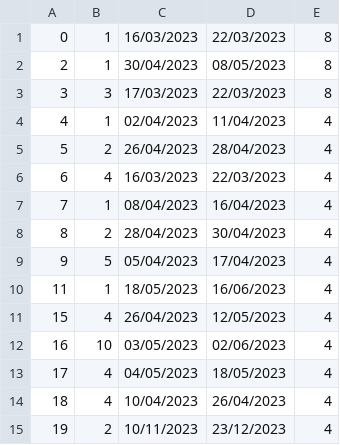
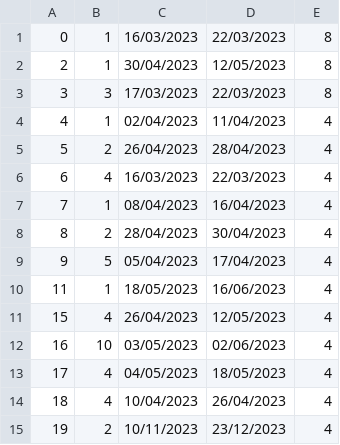
Before and after one commit to BrziGolub/booking, a CSV file: Booking/Booking/Resources/Data/accommodationsReservations.csv, drawn as a sheet.

```diff
--- a/Booking/Booking/Resources/Data/accommodationsReservations.csv
+++ b/Booking/Booking/Resources/Data/accommodationsReservations.csv
@@ -1,3 +1,3 @@
 0|1|16/03/2023|22/03/2023|8
-2|1|30/04/2023|08/05/2023|8
+2|1|30/04/2023|12/05/2023|8
 3|3|17/03/2023|22/03/2023|8
```
Also changed, not shown: 22 other files.
